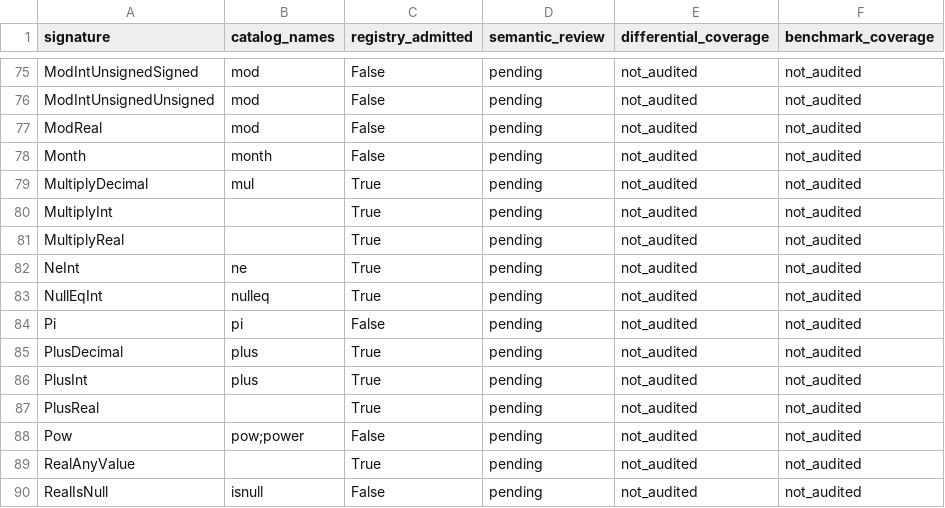
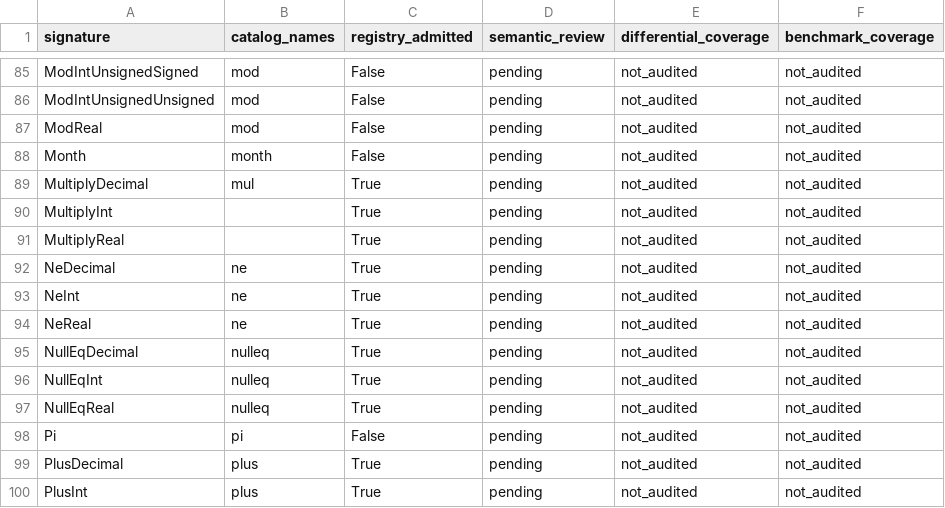
Before and after one commit to YangKeao/tidb, a CSV file: docs/expression-unification/evidence/signature-inventory.csv, drawn as a sheet; only a part is shown, gaps mark what is left out; the shorter side is filled out with more unchanged rows; the diff covers the shown part only; the diff names each change by its address in the sheet, - before the commit and + after, or states it on an @@ line.

Commit message:
expression: batch double and decimal comparisons with measured native baselines
Signed-off-by: YangKeao <yangkeao@chunibyo.icu>

```diff
--- a/docs/expression-unification/evidence/signature-inventory.csv
+++ b/docs/expression-unification/evidence/signature-inventory.csv
+row 92: NeDecimal | ne | True | pending | not_audited | not_audited
+row 94: NeReal | ne | True | pending | not_audited | not_audited
+row 95: NullEqDecimal | nulleq | True | pending | not_audited | not_audited
+row 97: NullEqReal | nulleq | True | pending | not_audited | not_audited
```
Also changed, not shown: 10 added rows elsewhere in this file, docs/expression-unification/evidence/function-inventory.csv, 40 other files.
